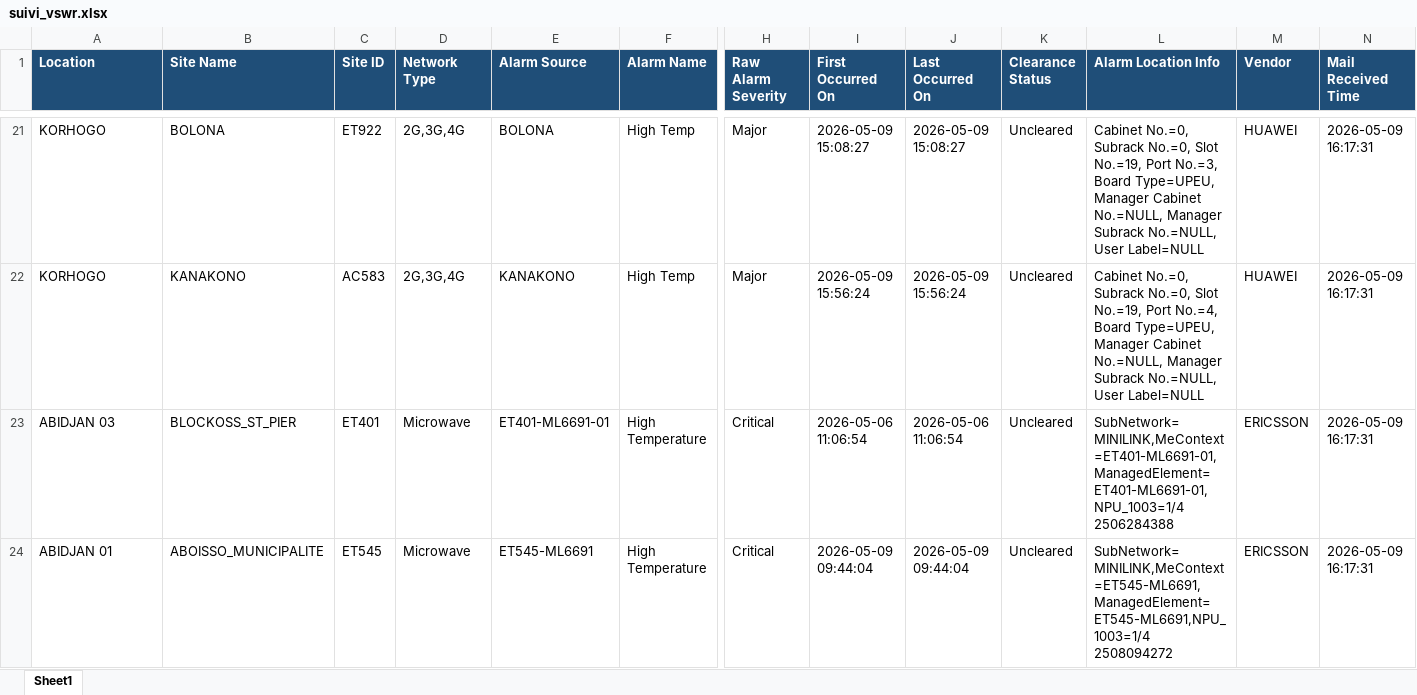
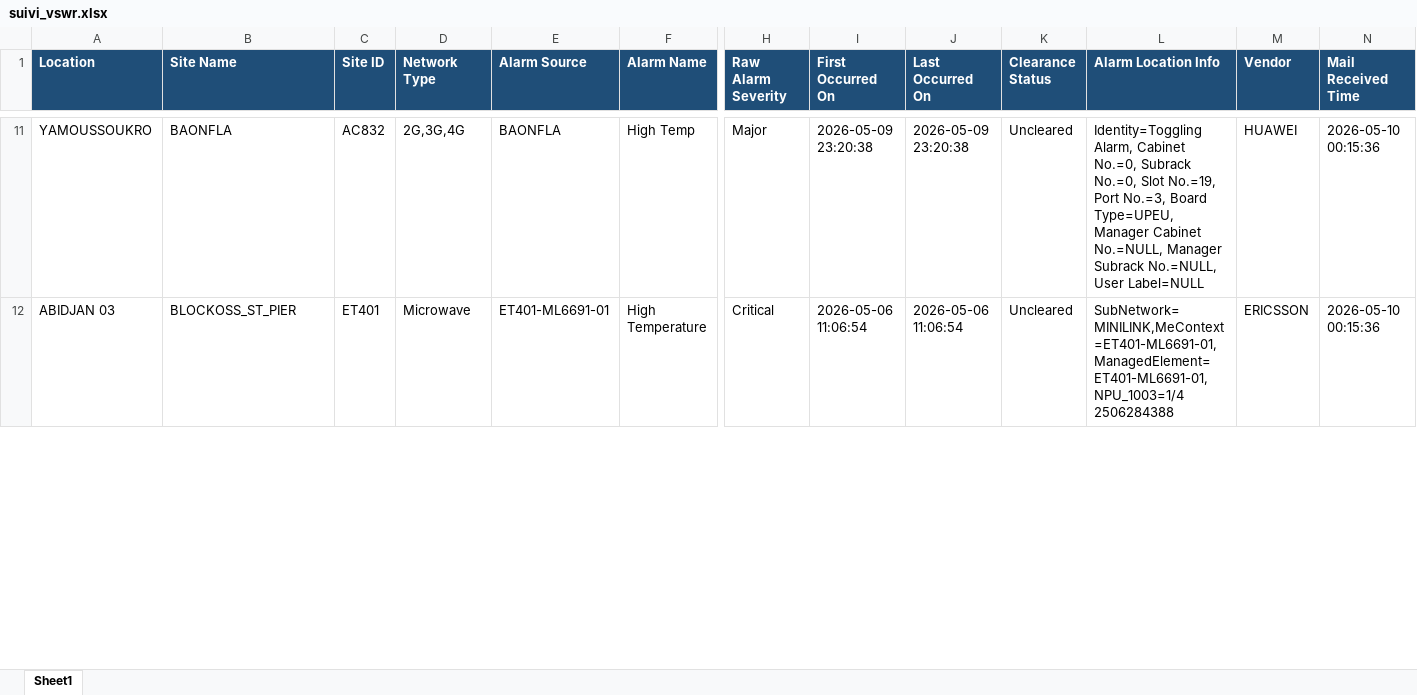
Before and after one commit to sdemcbc/suivi_nodes, an Excel workbook: suivi_vswr.xlsx, sheet Sheet1, drawn as a sheet; only a part is shown, gaps mark what is left out; values as stored, in another font and other column widths than the file's, no borders; removed rows and columns are numbered as before the commit, all else as after; rows hold the shown columns only; the diff covers the shown part only; the diff names each change by its address in the sheet, - before the commit and + after, or states it on an @@ line.

```diff
--- a/suivi_vswr.xlsx (sheet Sheet1)
+++ b/suivi_vswr.xlsx (sheet Sheet1)
-A11 (Location): KORHOGO
+A11 (Location): YAMOUSSOUKRO
-B11 (Site Name): BOLONA
+B11 (Site Name): BAONFLA
-C11 (Site ID): ET922
+C11 (Site ID): AC832
-E11 (Alarm Source): BOLONA
+E11 (Alarm Source): BAONFLA
-I11 (First Occurred On): 2026-05-09 15:08:27
+I11 (First Occurred On): 2026-05-09 23:20:38
-J11 (Last Occurred On): 2026-05-09 15:08:27
+J11 (Last Occurred On): 2026-05-09 23:20:38
-L11 (Alarm Location Info): Cabinet No.=0,…
+L11 (Alarm Location Info): Identity=Toggling Alarm, Cabinet No.=0,…
-N11 (Mail Received Time): 2026-05-09 16:17:31
+N11 (Mail Received Time): 2026-05-10 00:15:36
-row 22: KORHOGO | KANAKONO | AC583 | 2G,3G,4G | KANAKONO | High Temp | Major | 2026-05-09 15:56:24 | 2026-05-09 15:56:24 | Uncleared | Cabinet No.=0, Subrack No.=0, Slot No.=19, Port No.=4, Board Type=UPEU, Manager Cabinet No.=NULL, Manager Subrack No.=NULL, User Label=NULL | HUAWEI | 2026-05-09 16:17:31
-N12 (Mail Received Time): 2026-05-09 16:17:31
+N12 (Mail Received Time): 2026-05-10 00:15:36
-row 24: ABIDJAN 01 | ABOISSO_MUNICIPALITE | ET545 | Microwave | ET545-ML6691 | High Temperature | Critical | 2026-05-09 09:44:04 | 2026-05-09 09:44:04 | Uncleared | SubNetwork=MINILINK,MeContext=ET545-ML6691,ManagedElement=ET545-ML6691,NPU_1003=1/4 2508094272 | ERICSSON | 2026-05-09 16:17:31
```
Also changed, not shown: 4 added rows, 18 removed rows and 98 edited cells elsewhere in this sheet, suivi_site.xlsx.
